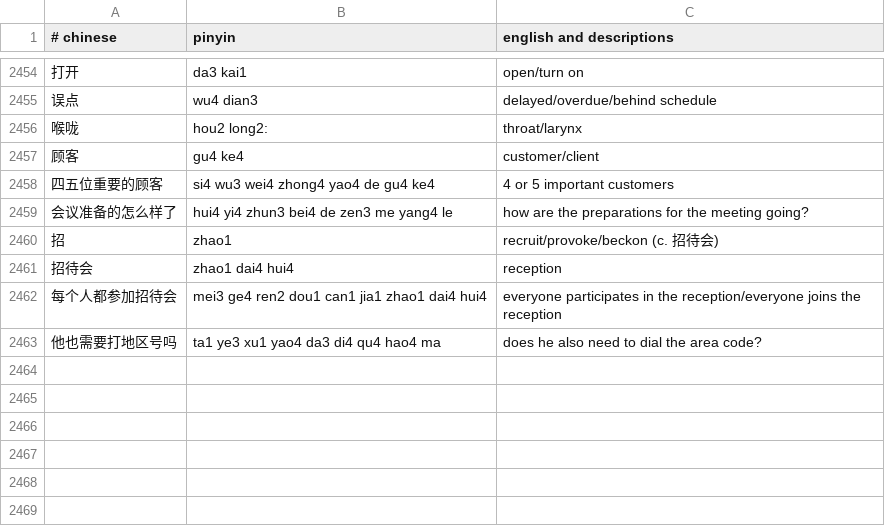
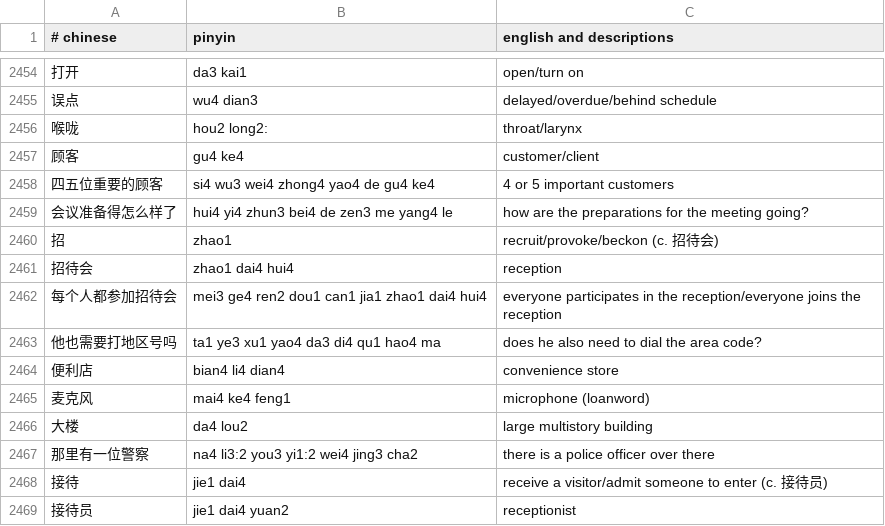
Before and after one commit to nickrusso42518/zhong, a CSV file: inputs/default.csv, drawn as a sheet; only a part is shown, gaps mark what is left out.

Commit message:
words [ci skip]

```diff
--- a/inputs/default.csv
+++ b/inputs/default.csv
@@ -2458,3 +2458,3 @@
 四五位重要的顾客,si4 wu3 wei4 zhong4 yao4 de gu4 ke4,4 or 5 important customers
-会议准备的怎么样了,hui4 yi4 zhun3 bei4 de zen3 me yang4 le,how are the preparations for the meeting going?
+会议准备得怎么样了,hui4 yi4 zhun3 bei4 de zen3 me yang4 le,how are the preparations for the meeting going?
 招,zhao1,recruit/provoke/beckon (c. 招待会)
@@ -2462,2 +2462,8 @@
 每个人都参加招待会,mei3 ge4 ren2 dou1 can1 jia1 zhao1 dai4 hui4,everyone participates in the reception/everyone joins the reception
-他也需要打地区号吗,ta1 ye3 xu1 yao4 da3 di4 qu4 hao4 ma,does he also need to dial the area code?
+他也需要打地区号吗,ta1 ye3 xu1 yao4 da3 di4 qu1 hao4 ma,does he also need to dial the area code?
+便利店,bian4 li4 dian4,convenience store
+麦克风,mai4 ke4 feng1,microphone (loanword)
+大楼,da4 lou2,large multistory building
+那里有一位警察,na4 li3:2 you3 yi1:2 wei4 jing3 cha2,there is a police officer over there
+接待,jie1 dai4,receive a visitor/admit someone to enter (c. 接待员)
+接待员,jie1 dai4 yuan2,receptionist
```
